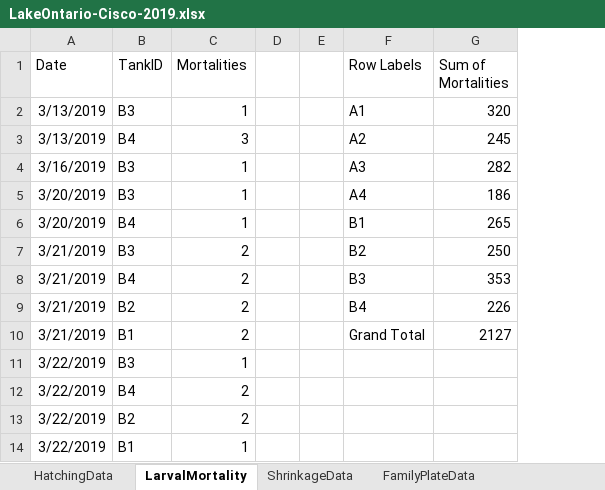
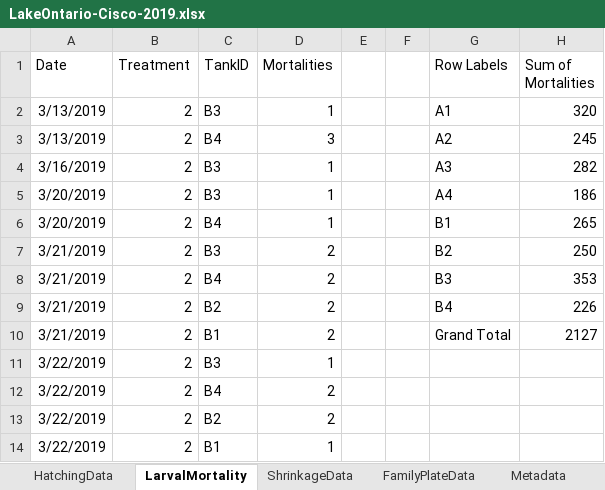
Before and after one commit to taylorstewart/Stewart-et-al-2021---Coregonine-Temp-Embryo, an Excel workbook: data/LakeOntario-Cisco-2019.xlsx, sheet LarvalMortality, drawn as a sheet; only a part is shown; values as stored, in another font and other column widths than the file's, no borders; the diff names each change by its address in the sheet, - before the commit and + after, or states it on an @@ line.

```diff
--- a/data/LakeOntario-Cisco-2019.xlsx (sheet LarvalMortality)
+++ b/data/LakeOntario-Cisco-2019.xlsx (sheet LarvalMortality)
+sheet tab: Metadata
+column B (Treatment), rows 2-14: all 2
```
Also changed, not shown: sheet HatchingData, 10 other files.
